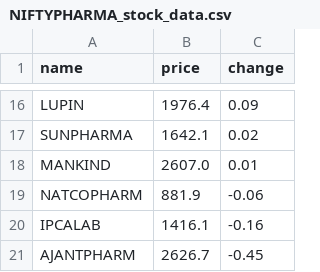
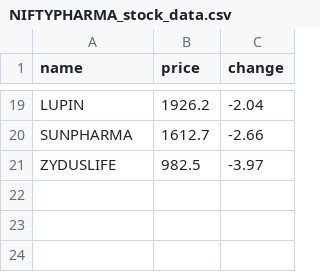
Before and after one commit to SxryxnshS5/Heatmap-react, a CSV file: public/Scraped_data/NIFTYPHARMA_stock_data.csv, drawn as a sheet; only a part is shown, gaps mark what is left out; removed rows and columns are numbered as before the commit, all else as after; the diff covers the shown part only; the diff names each change by its address in the sheet, - before the commit and + after, or states it on an @@ line.

```diff
--- a/public/Scraped_data/NIFTYPHARMA_stock_data.csv
+++ b/public/Scraped_data/NIFTYPHARMA_stock_data.csv
-B19 (price): 1976.4
+B19 (price): 1926.2
-C19 (change): 0.09
+C19 (change): -2.04
-B20 (price): 1642.1
+B20 (price): 1612.7
-C20 (change): 0.02
+C20 (change): -2.66
-row 18: MANKIND | 2607.0 | 0.01
-row 19: NATCOPHARM | 881.9 | -0.06
-row 20: IPCALAB | 1416.1 | -0.16
-row 21: AJANTPHARM | 2626.7 | -0.45
+row 21: ZYDUSLIFE | 982.5 | -3.97
```
Also changed, not shown: 11 added rows, 8 removed rows and 12 edited cells elsewhere in this file, public/Scraped_data/BANKNIFTY_stock_data.csv, public/Scraped_data/NIFTYAUTO_stock_data.csv, 6 other files.
